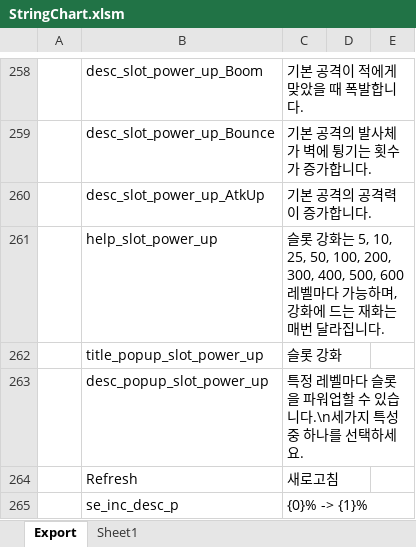
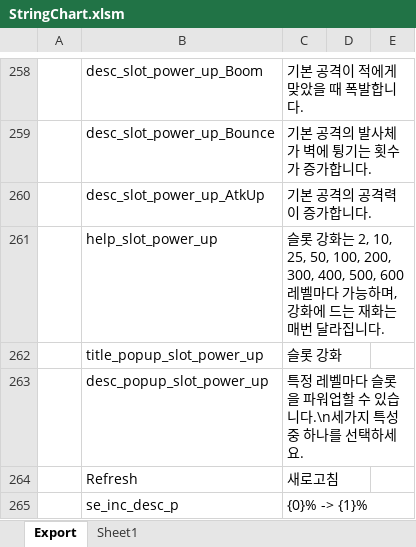
Before and after one commit to BlindBullet/ProjectDF, an Excel workbook: Assets/DataTables~/StringChart.xlsm, sheet Export, drawn as a sheet; only a part is shown, gaps mark what is left out; values as stored, in another font and other column widths than the file's, no borders; charts and pictures not drawn; the diff names each change by its address in the sheet, - before the commit and + after, or states it on an @@ line.

```diff
--- a/Assets/DataTables~/StringChart.xlsm (sheet Export)
+++ b/Assets/DataTables~/StringChart.xlsm (sheet Export)
-C261: …강화는 5, 10, 25, 50, 100,…
+C261: …강화는 2, 10, 25, 50, 100,…
```
Also changed, not shown: charts or pictures, Assets/DataTables~/SlotPowerUpChart.xlsm, 3 other files.
